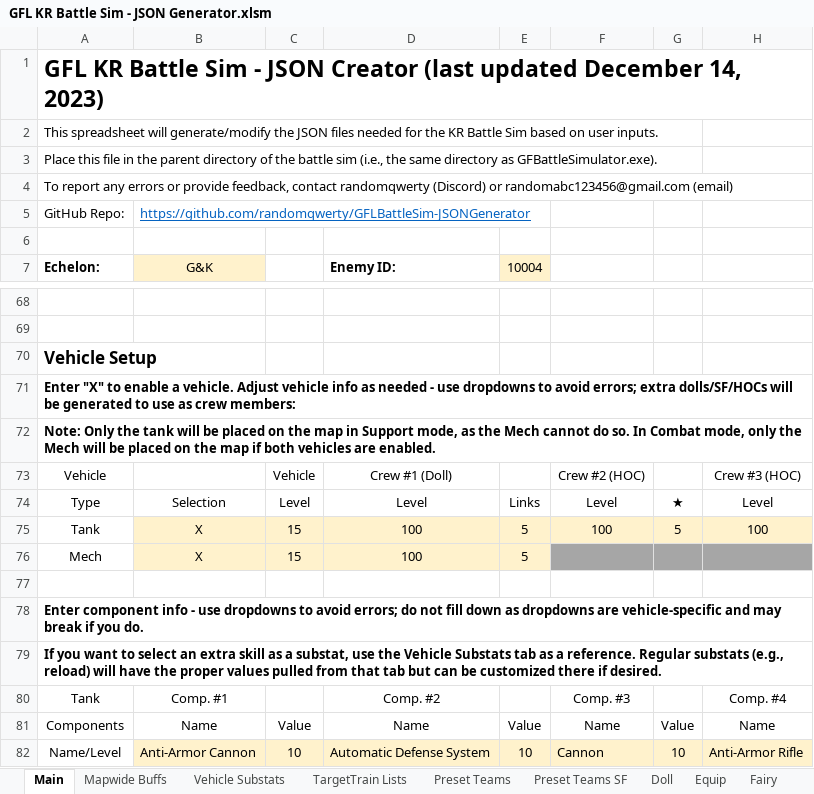
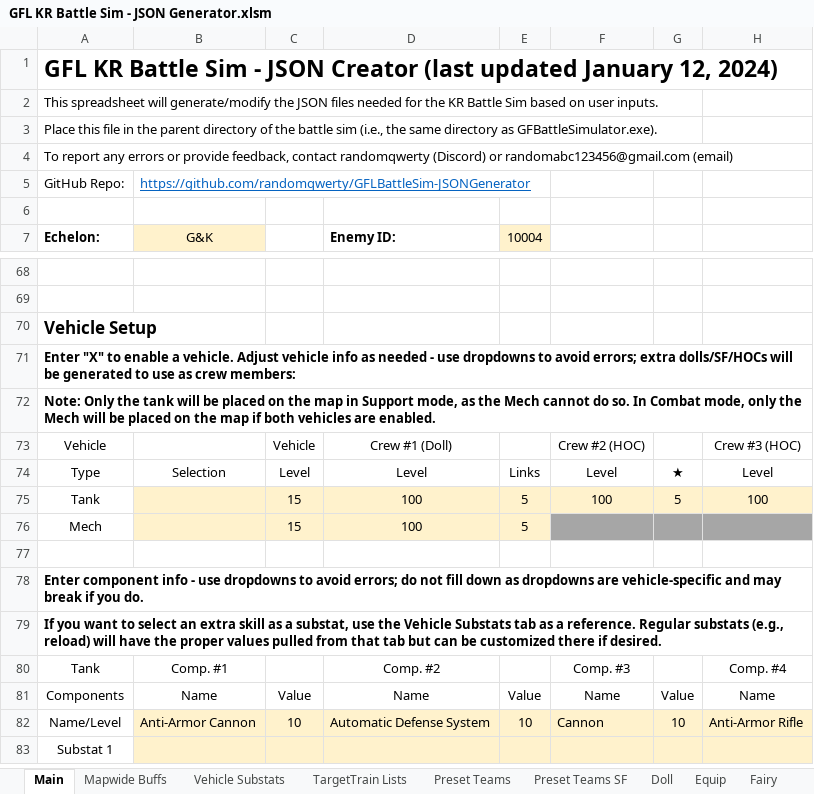
Before and after one commit to randomqwerty/GFLBattleSim-JSONGenerator, an Excel workbook: GFL KR Battle Sim - JSON Generator.xlsm, sheet Main, drawn as a sheet; only a part is shown, gaps mark what is left out; the shorter side is filled out with more unchanged rows; values as stored, in another font and other column widths than the file's, no borders; charts and pictures and conditional formats not drawn; the diff names each change by its address in the sheet, - before the commit and + after, or states it on an @@ line.

```diff
--- a/GFL KR Battle Sim - JSON Generator.xlsm (sheet Main)
+++ b/GFL KR Battle Sim - JSON Generator.xlsm (sheet Main)
-A1 (Echelon:): …(last updated December 14, 2023)
+A1 (Echelon:): …(last updated January 12, 2024)
-B75:B76 (G&K): X
+B75:B76 (G&K): (empty)
```
Also changed, not shown: sheet HOC, sheet Vehicle, 1 other file.
